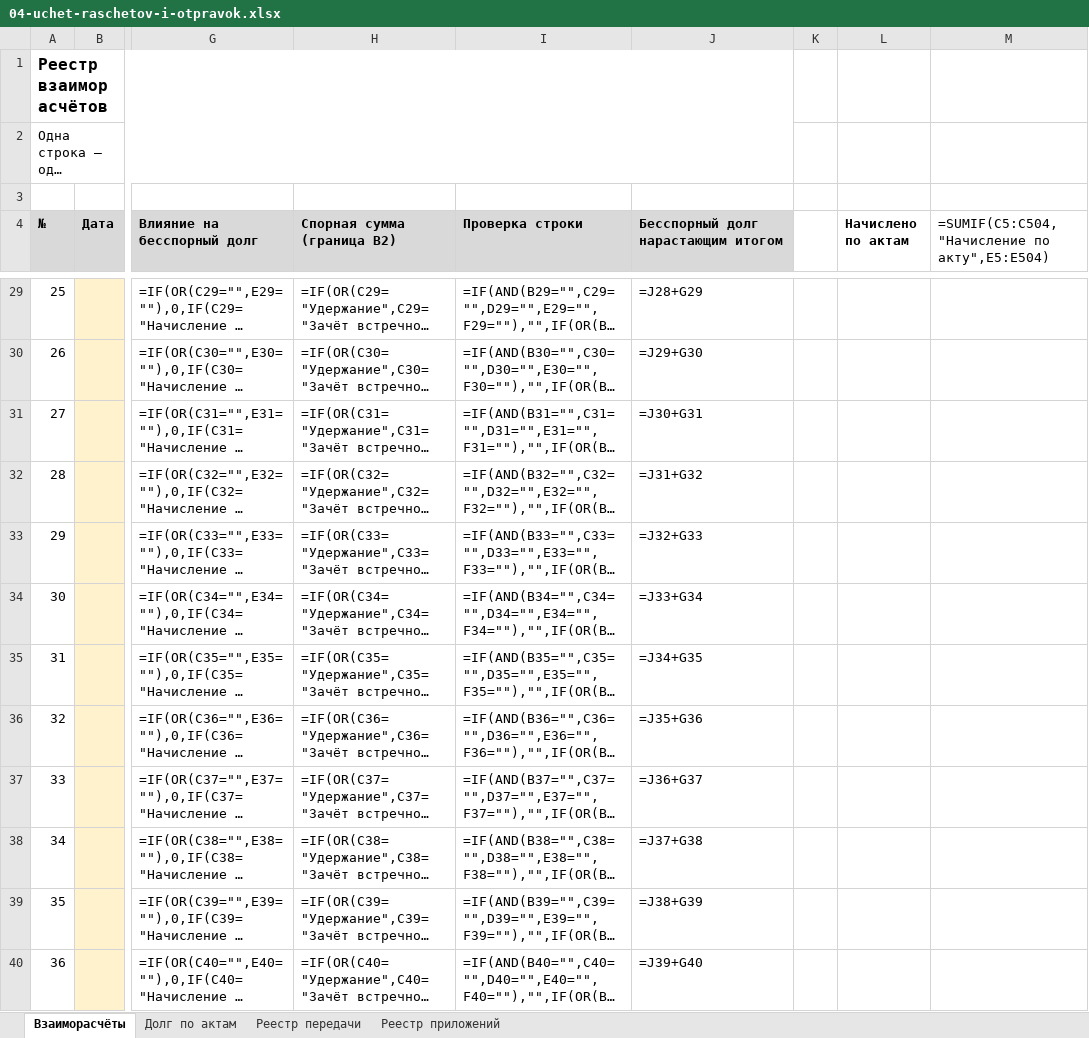
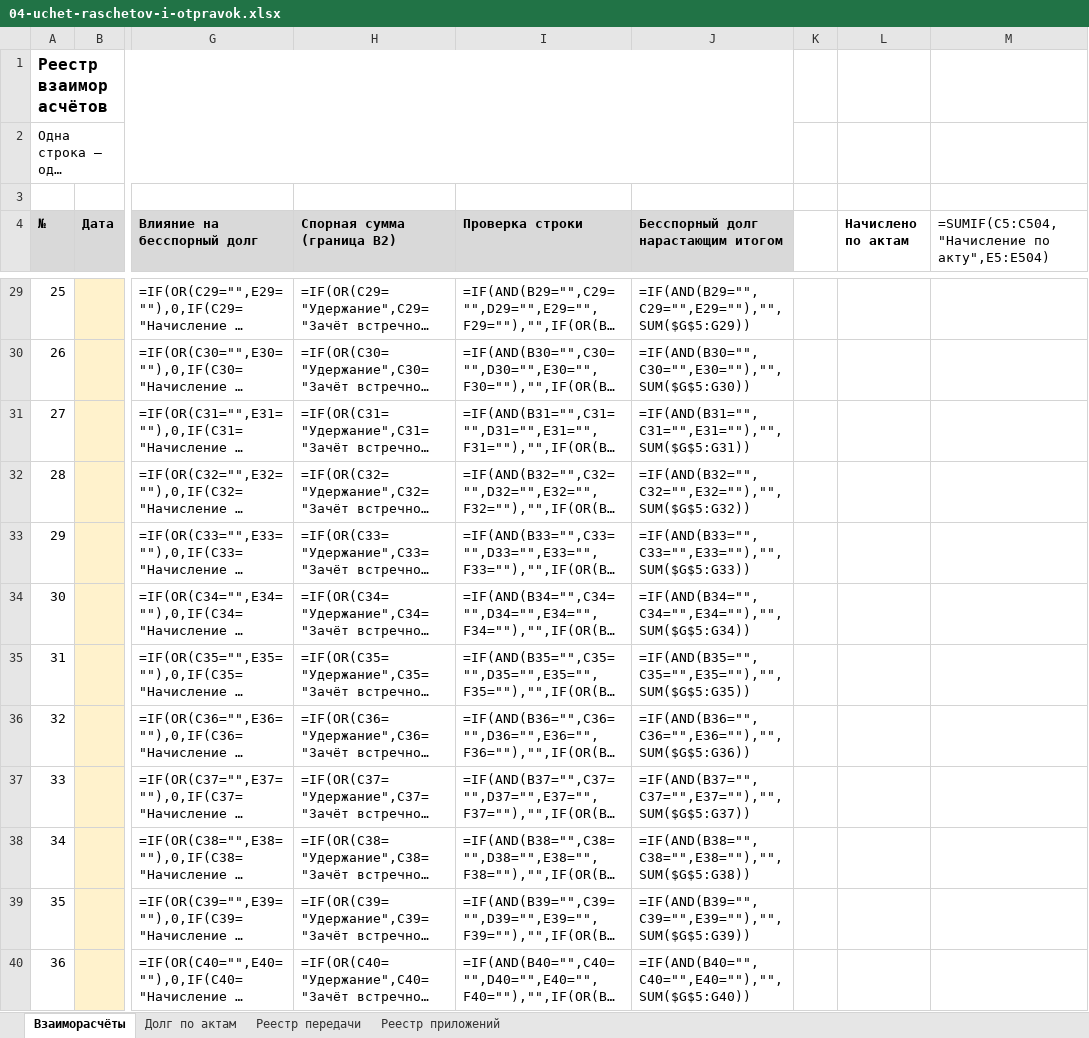
Before and after one commit to pmgpt12-arch/marzhavbetone.ru, an Excel workbook: tools/candidates/s1-oplata-za-raboty/04-uchet-raschetov-i-otpravok.xlsx, sheet Взаиморасчёты, drawn as a sheet; only a part is shown, gaps mark what is left out; long unchanged cells end in …; values as stored, in another font and other column widths than the file's, no borders; formulas without a stored value are shown as written; the diff covers the shown part only; the diff names each change by its address in the sheet, - before the commit and + after, or states it on an @@ line.

```diff
--- a/tools/candidates/s1-oplata-za-raboty/04-uchet-raschetov-i-otpravok.xlsx (sheet Взаиморасчёты)
+++ b/tools/candidates/s1-oplata-za-raboty/04-uchet-raschetov-i-otpravok.xlsx (sheet Взаиморасчёты)
-J29: =J28+G29
+J29: =IF(AND(B29="",C29="",E29=""),"",SUM($G$5:G29))
-J30: =J29+G30
+J30: =IF(AND(B30="",C30="",E30=""),"",SUM($G$5:G30))
-J31: =J30+G31
+J31: =IF(AND(B31="",C31="",E31=""),"",SUM($G$5:G31))
-J32: =J31+G32
+J32: =IF(AND(B32="",C32="",E32=""),"",SUM($G$5:G32))
-J33: =J32+G33
+J33: =IF(AND(B33="",C33="",E33=""),"",SUM($G$5:G33))
-J34: =J33+G34
+J34: =IF(AND(B34="",C34="",E34=""),"",SUM($G$5:G34))
-J35: =J34+G35
+J35: =IF(AND(B35="",C35="",E35=""),"",SUM($G$5:G35))
-J36: =J35+G36
+J36: =IF(AND(B36="",C36="",E36=""),"",SUM($G$5:G36))
-J37: =J36+G37
+J37: =IF(AND(B37="",C37="",E37=""),"",SUM($G$5:G37))
-J38: =J37+G38
+J38: =IF(AND(B38="",C38="",E38=""),"",SUM($G$5:G38))
-J39: =J38+G39
+J39: =IF(AND(B39="",C39="",E39=""),"",SUM($G$5:G39))
-J40: =J39+G40
+J40: =IF(AND(B40="",C40="",E40=""),"",SUM($G$5:G40))
```
Also changed, not shown: 488 edited cells elsewhere in this sheet, sheet Реестр приложений, tools/candidates/s1-oplata-za-raboty/02-proverka-i-kontrol-otveta.xlsx, 25 other files.
